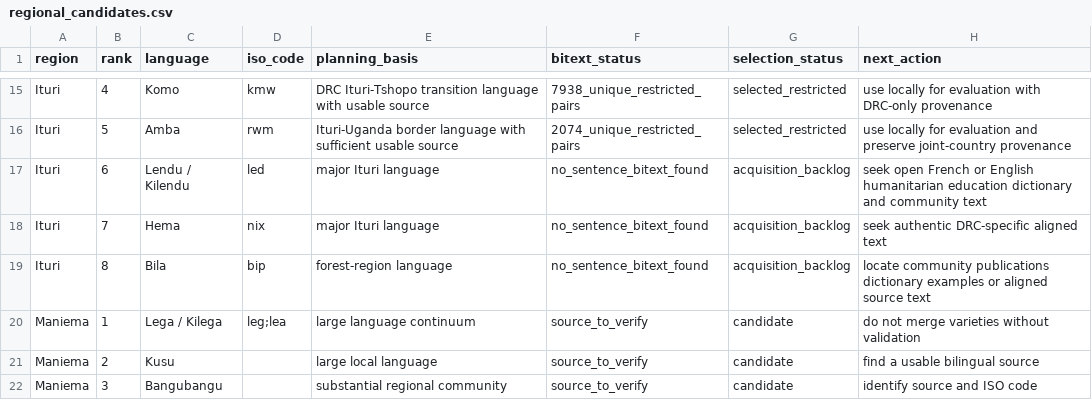
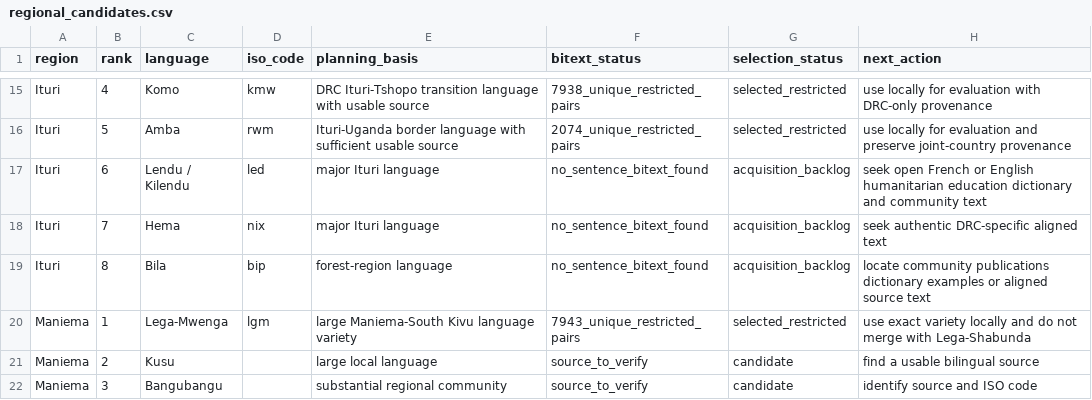
Before and after one commit to Ashuza11/CongoLangBench, a CSV file: registry/regional_candidates.csv, drawn as a sheet; only a part is shown, gaps mark what is left out.

```diff
--- a/registry/regional_candidates.csv
+++ b/registry/regional_candidates.csv
@@ -19,3 +19,3 @@ Ituri,7,Hema,nix,major Ituri language,no_sentence_bitext_found,acquisition_backl
 Ituri,8,Bila,bip,forest-region language,no_sentence_bitext_found,acquisition_backlog,locate community publications dictionary examples or aligned source text
-Maniema,1,Lega / Kilega,leg;lea,large language continuum,source_to_verify,candidate,do not merge varieties without validation
+Maniema,1,Lega-Mwenga,lgm,large Maniema-South Kivu language variety,7943_unique_restricted_pairs,selected_restricted,use exact variety locally and do not merge with Lega-Shabunda
 Maniema,2,Kusu,,large local language,source_to_verify,candidate,find a usable bilingual source
```
Also changed, not shown: registry/languages.csv, 4 other files.
